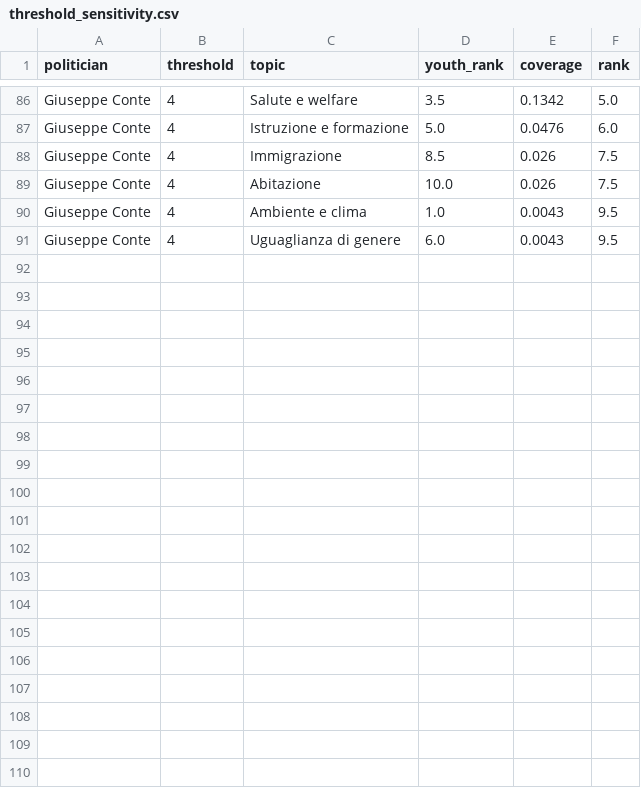
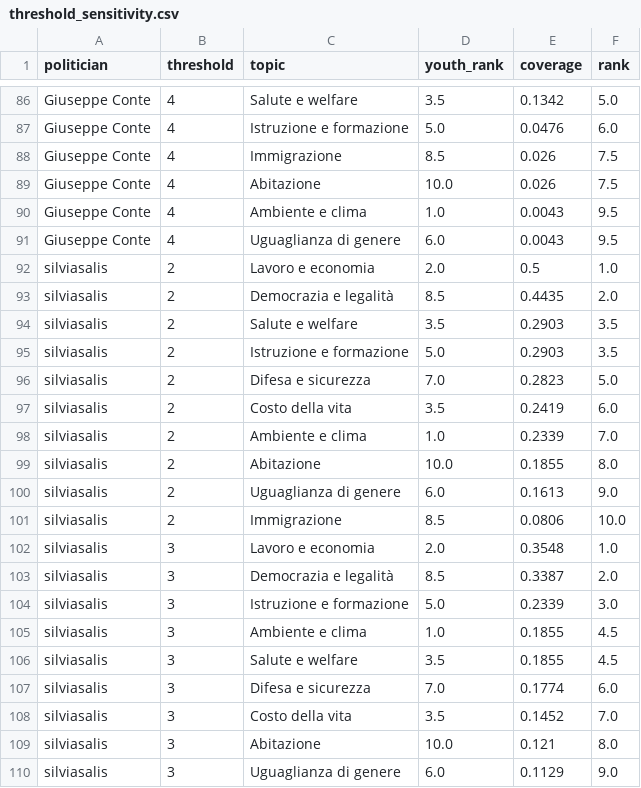
Before and after one commit to Murkrow02/su.data, a CSV file: data/results/csv/threshold_sensitivity.csv, drawn as a sheet; only a part is shown, gaps mark what is left out; the diff covers the shown part only.

```diff
--- a/data/results/csv/threshold_sensitivity.csv
+++ b/data/results/csv/threshold_sensitivity.csv
@@ -91 +91,20 @@ Giuseppe Conte,4,Ambiente e clima,1.0,0.0043,9.5
 Giuseppe Conte,4,Uguaglianza di genere,6.0,0.0043,9.5
+silviasalis,2,Lavoro e economia,2.0,0.5,1.0
+silviasalis,2,Democrazia e legalità,8.5,0.4435,2.0
+silviasalis,2,Salute e welfare,3.5,0.2903,3.5
+silviasalis,2,Istruzione e formazione,5.0,0.2903,3.5
+silviasalis,2,Difesa e sicurezza,7.0,0.2823,5.0
+silviasalis,2,Costo della vita,3.5,0.2419,6.0
+silviasalis,2,Ambiente e clima,1.0,0.2339,7.0
+silviasalis,2,Abitazione,10.0,0.1855,8.0
+silviasalis,2,Uguaglianza di genere,6.0,0.1613,9.0
+silviasalis,2,Immigrazione,8.5,0.0806,10.0
+silviasalis,3,Lavoro e economia,2.0,0.3548,1.0
+silviasalis,3,Democrazia e legalità,8.5,0.3387,2.0
+silviasalis,3,Istruzione e formazione,5.0,0.2339,3.0
+silviasalis,3,Ambiente e clima,1.0,0.1855,4.5
+silviasalis,3,Salute e welfare,3.5,0.1855,4.5
+silviasalis,3,Difesa e sicurezza,7.0,0.1774,6.0
+silviasalis,3,Costo della vita,3.5,0.1452,7.0
+silviasalis,3,Abitazione,10.0,0.121,8.0
+silviasalis,3,Uguaglianza di genere,6.0,0.1129,9.0
```
Also changed, not shown: 11 added rows elsewhere in this file, data/results/csv/bias_corrected_ranks.csv, data/results/csv/bootstrap_alignment_ci.csv, 20 other files.
